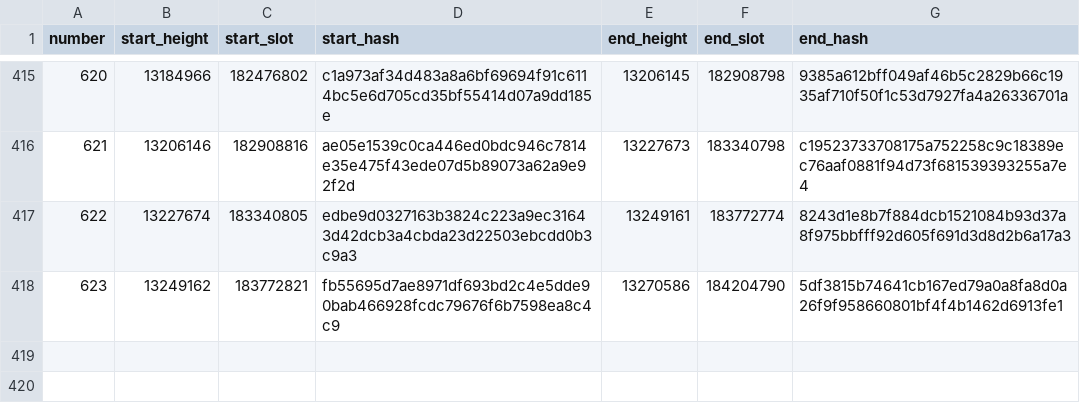
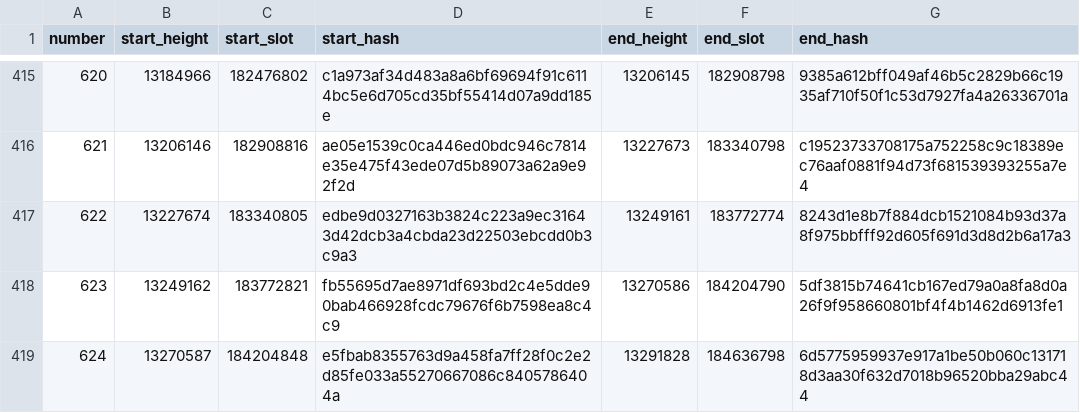
Before and after one commit to ExuraLabs/hecate, a CSV file: data/epoch_boundaries.csv, drawn as a sheet; only a part is shown, gaps mark what is left out.

Commit message:
Automated epoch data update for epoch 624

```diff
--- a/data/epoch_boundaries.csv
+++ b/data/epoch_boundaries.csv
@@ -418 +418,2 @@ number,start_height,start_slot,start_hash,end_height,end_slot,end_hash
 623,13249162,183772821,fb55695d7ae8971df693bd2c4e5dde90bab466928fcdc79676f6b7598ea8c4c9,13270586,184204790,5df3815b74641cb167ed79a0a8fa8d0a26f9f958660801bf4f4b1462d6913fe1
+624,13270587,184204848,e5fbab8355763d9a458fa7ff28f0c2e2d85fe033a55270667086c8405786404a,13291828,184636798,6d5775959937e917a1be50b060c131718d3aa30f632d7018b96520bba29abc44
```
Also changed, not shown: data/epoch_blocks.csv, 1 other file.
